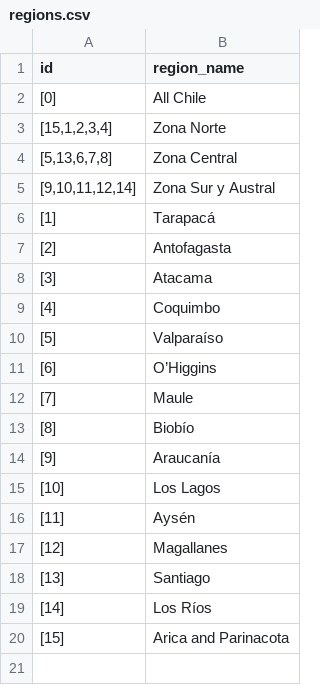
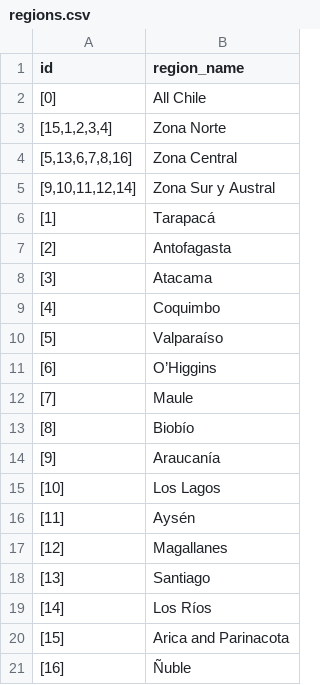
Before and after one commit to marchevska/ene-analytics, a CSV file: app/data/csv/regions.csv, drawn as a sheet.

Commit message:
Data update: up to 2020-03

```diff
--- a/app/data/csv/regions.csv
+++ b/app/data/csv/regions.csv
@@ -3,3 +3,3 @@ id,region_name
 "[15,1,2,3,4]",Zona Norte
-"[5,13,6,7,8]",Zona Central
+"[5,13,6,7,8,16]",Zona Central
 "[9,10,11,12,14]",Zona Sur y Austral
@@ -20 +20,2 @@ id,region_name
 [15],Arica and Parinacota
+[16], Ñuble
```
Also changed, not shown: 5 other files.
